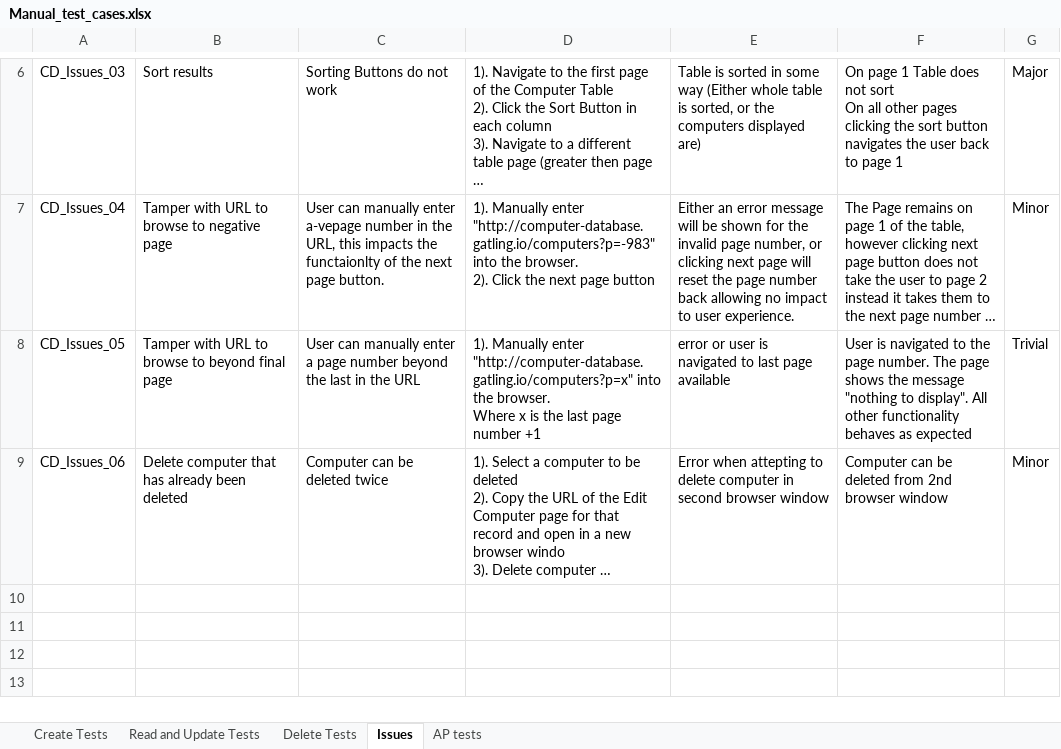
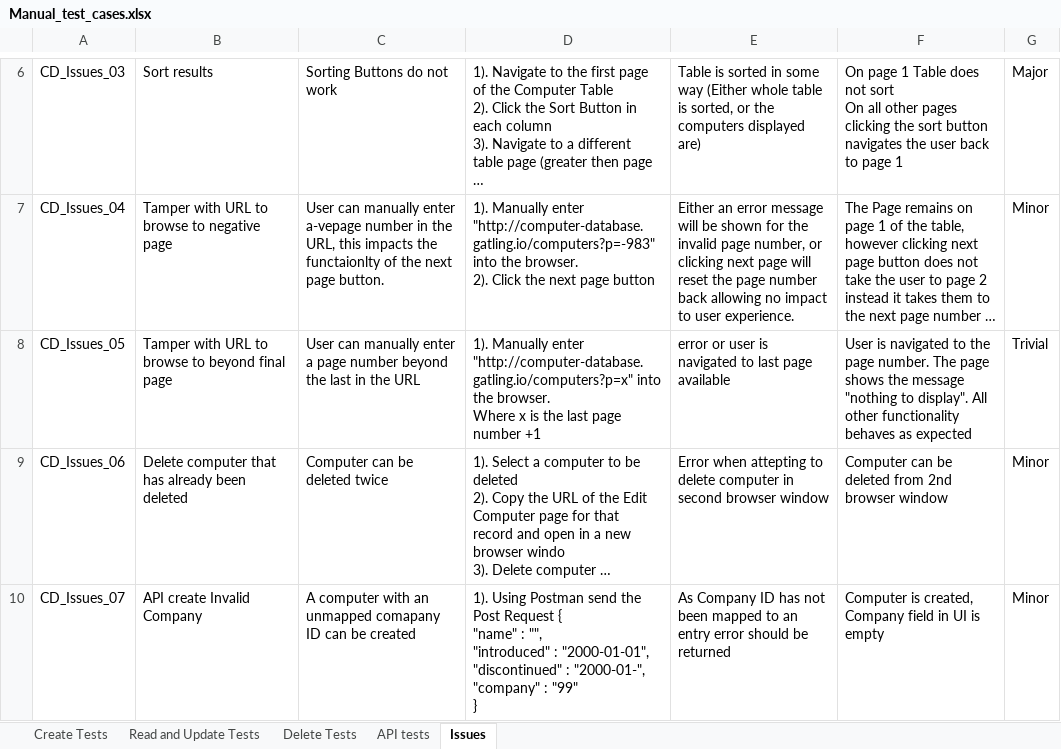
Before and after one commit to RichardC99/Backbase_Test_RC, an Excel workbook: Manual_test_cases.xlsx, sheet Issues, drawn as a sheet; only a part is shown, gaps mark what is left out; long unchanged cells end in …; values as stored, in another font and other column widths than the file's, no borders; ↵ is a line break in a cell; the diff names each change by its address in the sheet, - before the commit and + after, or states it on an @@ line.

Commit message:
de bugged delete API tests

```diff
--- a/Manual_test_cases.xlsx (sheet Issues)
+++ b/Manual_test_cases.xlsx (sheet Issues)
-sheet tab: AP tests
+sheet tab: API tests
@@ sheet tab order changed: Create Tests | Read and Update Tests | Delete Tests | API tests | Issues @@
+row 10: CD_Issues_07 | API create Invalid Company | A computer with an unmapped comapany ID can be created | 1). Using Postman send the Post Request { ↵ "name" : "", ↵ "introduced" : "2000-01-01", ↵ "discontinued" : "2000-01-", ↵ "company" : "99" ↵ } | As Company ID has not been mapped to an entry error should be returned | Computer is created, Company field in UI is empty | Minor
```
Also changed, not shown: sheet API tests, 3 other files.
